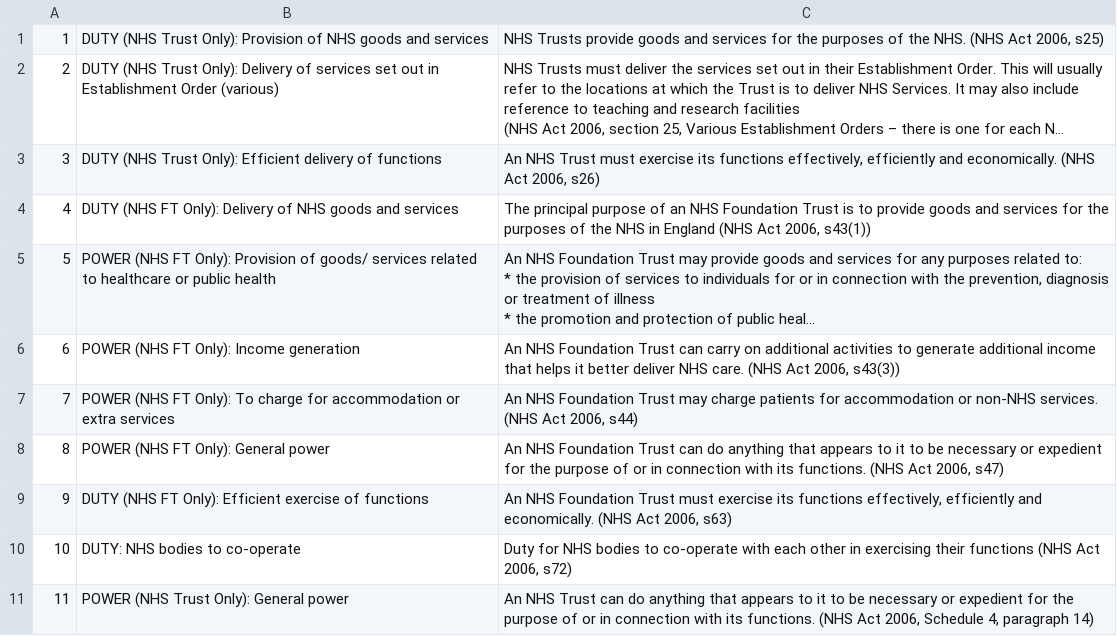
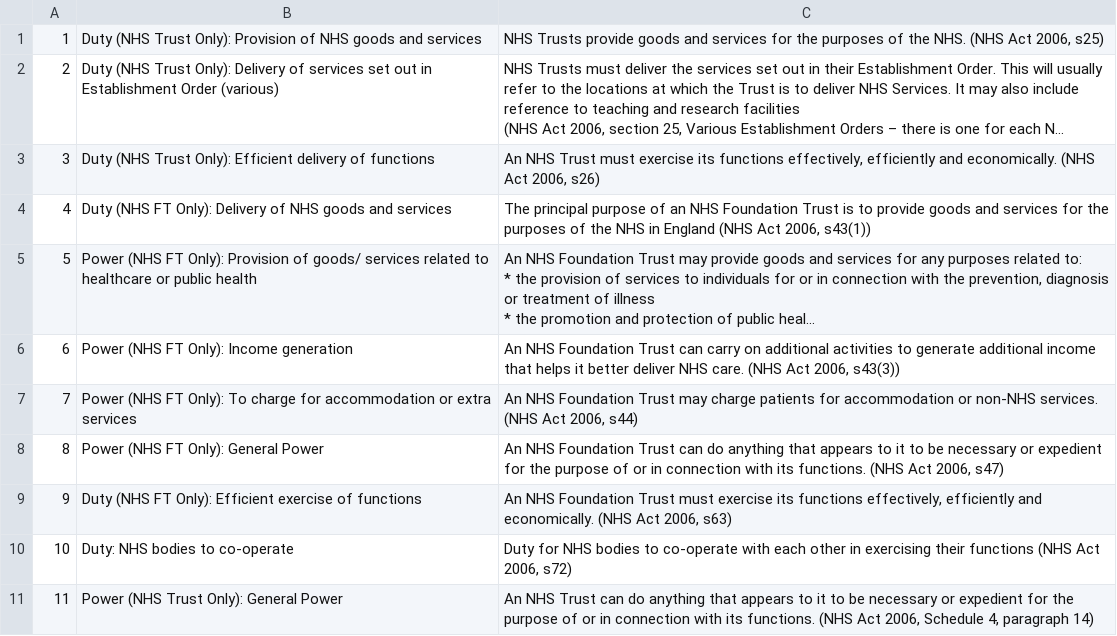
Before and after one commit to nhsengland/phmi, a CSV file: data/csvs/activities/nhs-trust.csv, drawn as a sheet; only a part is shown; long unchanged cells end in …; the diff covers the shown part only; the diff names each change by its address in the sheet, - before the commit and + after, or states it on an @@ line.

```diff
--- a/data/csvs/activities/nhs-trust.csv
+++ b/data/csvs/activities/nhs-trust.csv
-B1: DUTY (NHS Trust…
+B1: Duty (NHS Trust…
-B2: DUTY (NHS Trust…
+B2: Duty (NHS Trust…
-B3: DUTY (NHS Trust…
+B3: Duty (NHS Trust…
-B4: DUTY (NHS FT…
+B4: Duty (NHS FT…
-B5: POWER (NHS FT…
+B5: Power (NHS FT…
-B6: POWER (NHS FT Only): Income generation
+B6: Power (NHS FT Only): Income generation
-B7: POWER (NHS FT…
+B7: Power (NHS FT…
-B8: POWER (NHS FT Only): General power
+B8: Power (NHS FT Only): General Power
-B9: DUTY (NHS FT…
+B9: Duty (NHS FT…
-B10: DUTY: NHS bodies to co-operate
+B10: Duty: NHS bodies to co-operate
-B11: POWER (NHS Trust Only): General power
+B11: Power (NHS Trust Only): General Power
```
Also changed, not shown: 15 edited cells elsewhere in this file, data/csvs/activities/ccg.csv, data/csvs/activities/local-authority.csv, 14 other files.
